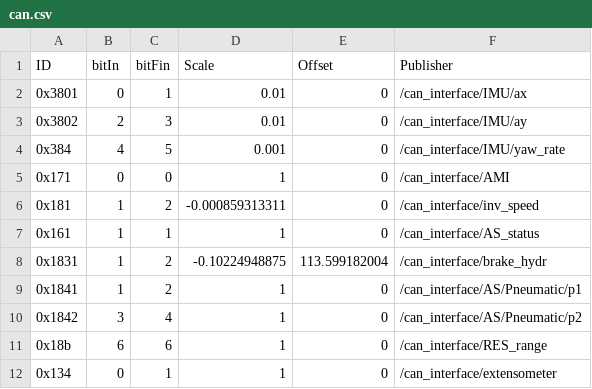
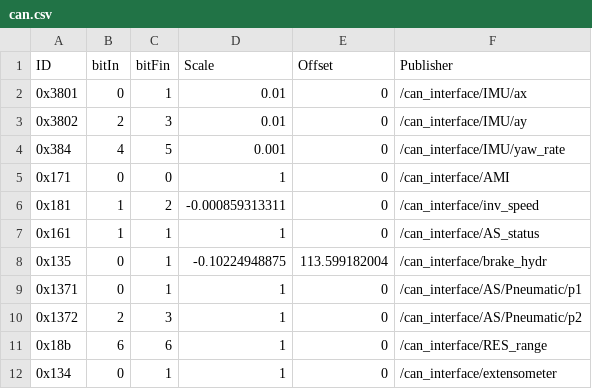
Before and after one commit to ARUSfs/DRIVERLESS2, a CSV file: src/interfaces/can_interface/include/can_interface/can.csv, drawn as a sheet.

```diff
--- a/src/interfaces/can_interface/include/can_interface/can.csv
+++ b/src/interfaces/can_interface/include/can_interface/can.csv
@@ -7,5 +7,5 @@ ID,bitIn,bitFin,Scale,Offset,Publisher
 0x161,1,1,1,0,/can_interface/AS_status
-0x1831,1,2,-0.10224948875,113.599182004,/can_interface/brake_hydr
-0x1841,1,2,1,0,/can_interface/AS/Pneumatic/p1
-0x1842,3,4,1,0,/can_interface/AS/Pneumatic/p2
+0x135,0,1,-0.10224948875,113.599182004,/can_interface/brake_hydr
+0x1371,0,1,1,0,/can_interface/AS/Pneumatic/p1
+0x1372,2,3,1,0,/can_interface/AS/Pneumatic/p2
 0x18b,6,6,1,0,/can_interface/RES_range
```
Also changed, not shown: 1 other file.
